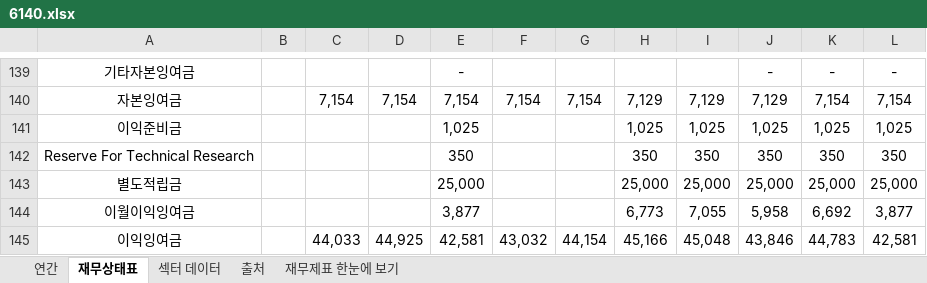
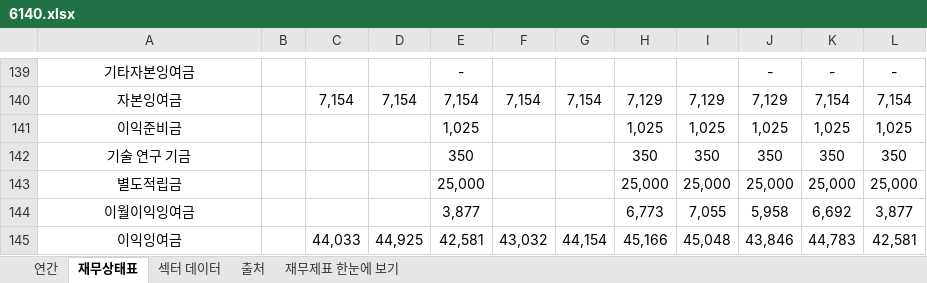
Before and after one commit to minwook1011/earnings-screener, an Excel workbook: docs/data/jp/xlsx/6140.xlsx, sheet 재무상태표, drawn as a sheet; only a part is shown, gaps mark what is left out; values as stored, in another font and other column widths than the file's, no borders; conditional formats not drawn; the diff names each change by its address in the sheet, - before the commit and + after, or states it on an @@ line.

```diff
--- a/docs/data/jp/xlsx/6140.xlsx (sheet 재무상태표)
+++ b/docs/data/jp/xlsx/6140.xlsx (sheet 재무상태표)
-A142: Reserve For Technical Research
+A142: 기술 연구 기금
```
Also changed, not shown: sheet 연간, docs/data/jp/xlsx/5186.xlsx, 9 other files.
